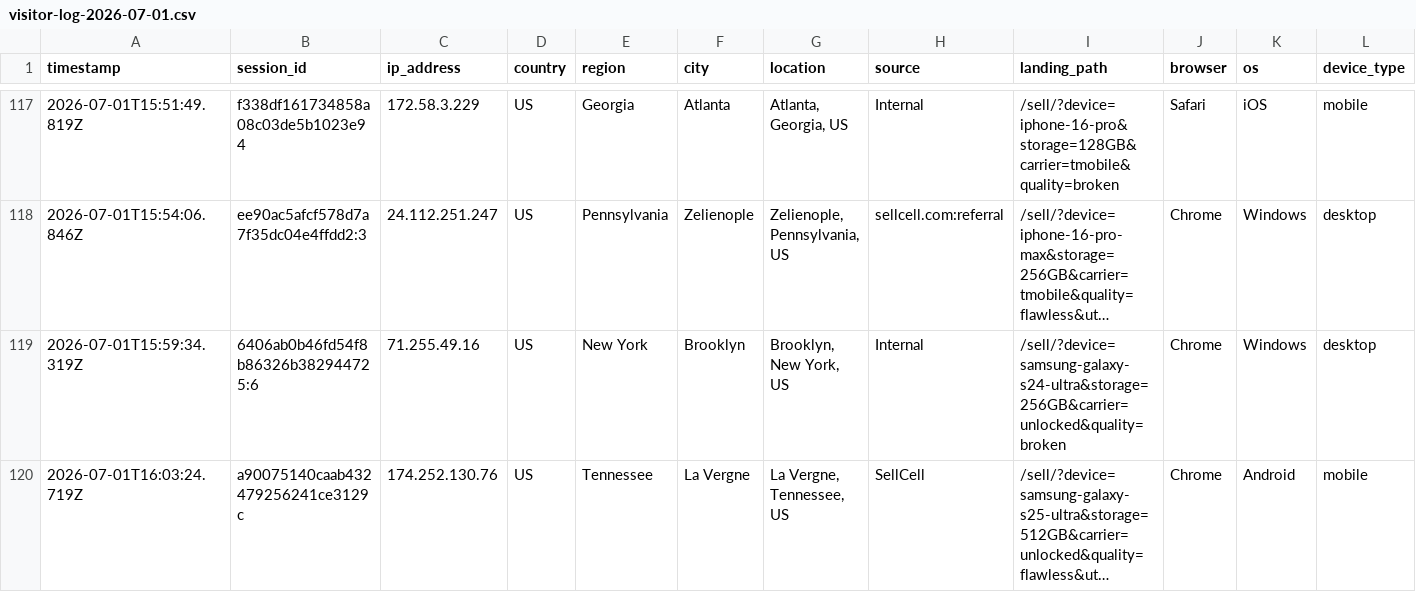
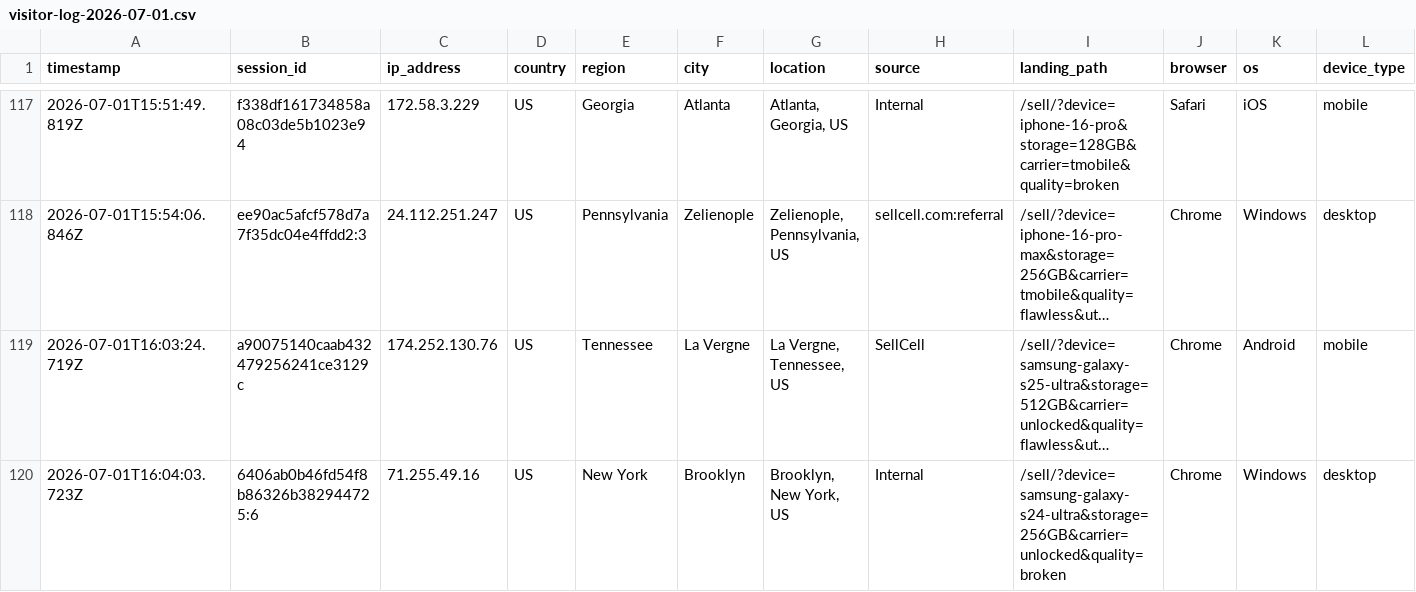
Before and after one commit to ToratYosef/shc33, a CSV file: exports/visitor-logs/visitor-log-2026-07-01.csv, drawn as a sheet; only a part is shown, gaps mark what is left out; long unchanged cells end in …; removed rows and columns are numbered as before the commit, all else as after; rows hold the shown columns only; the diff names each change by its address in the sheet, - before the commit and + after, or states it on an @@ line.

```diff
--- a/exports/visitor-logs/visitor-log-2026-07-01.csv
+++ b/exports/visitor-logs/visitor-log-2026-07-01.csv
-row 119: 2026-07-01T15:59:34.319Z | 6406ab0b46fd54f8b86326b382944725:6 | 71.255.49.16 | US | New York | Brooklyn | Brooklyn, New York, US | Internal | /sell/?device=samsung-galaxy-s24-ultra&storage=256GB&carrier=unlocked&quality=broken | Chrome | Windows | desktop
+row 120: 2026-07-01T16:04:03.723Z | 6406ab0b46fd54f8b86326b382944725:6 | 71.255.49.16 | US | New York | Brooklyn | Brooklyn, New York, US | Internal | /sell/?device=samsung-galaxy-s24-ultra&storage=256GB&carrier=unlocked&quality=broken | Chrome | Windows | desktop
```
Also changed, not shown: 1 other file.
